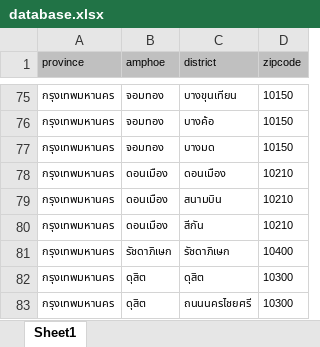
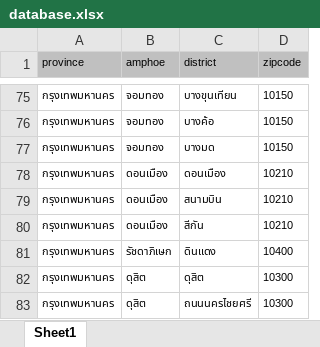
Before and after one commit to horganice/thai-address-database, an Excel workbook: database/raw_database/database.xlsx, sheet Sheet1, drawn as a sheet; only a part is shown, gaps mark what is left out; values as stored, in another font and other column widths than the file's, no borders; the diff names each change by its address in the sheet, - before the commit and + after, or states it on an @@ line.

Commit message:
edit updated new district

```diff
--- a/database/raw_database/database.xlsx (sheet Sheet1)
+++ b/database/raw_database/database.xlsx (sheet Sheet1)
-C81 (district): รัชดาภิเษก
+C81 (district): ดินแดง
```
Also changed, not shown: 2 other files.
